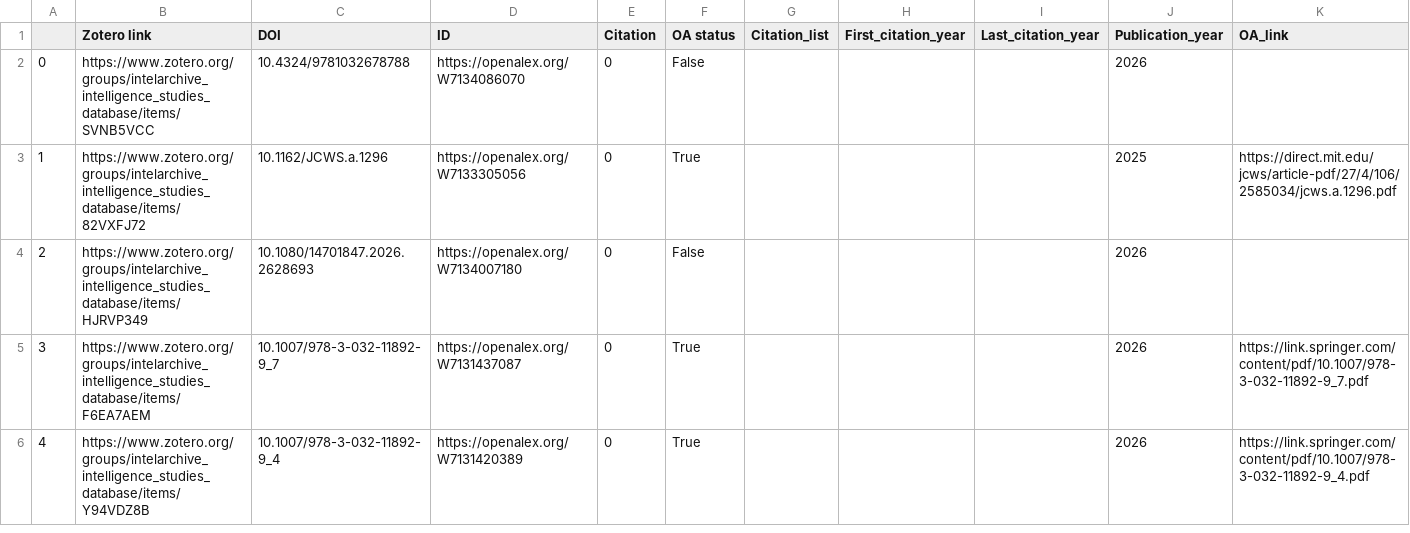
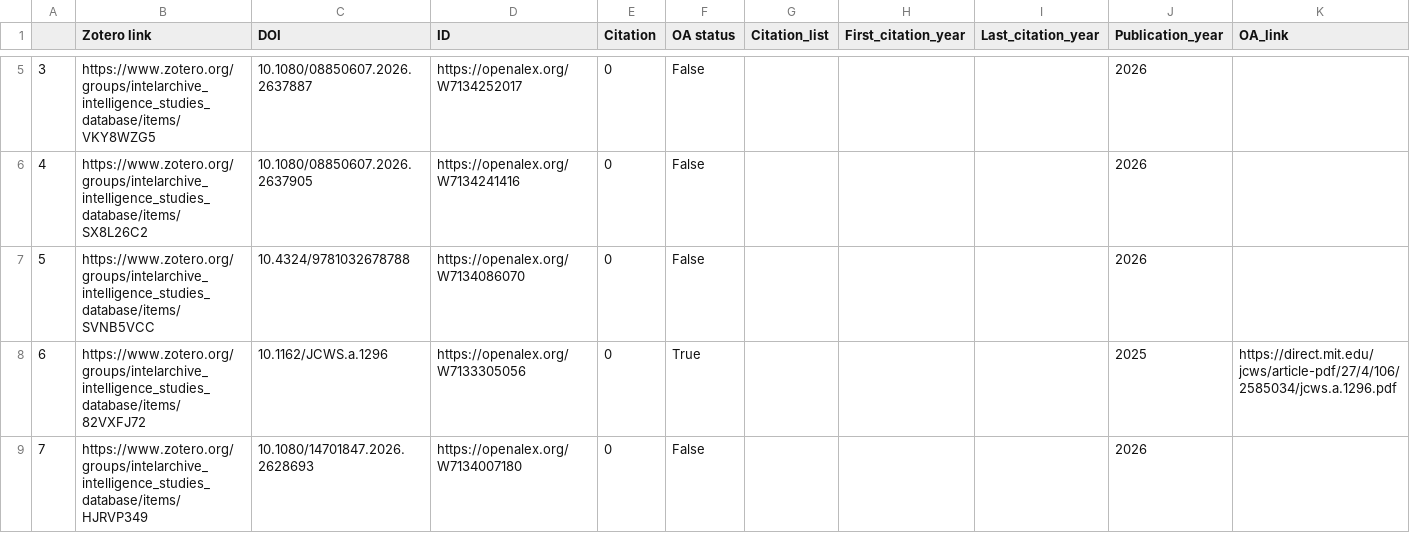
Before and after one commit to yusufaliozkan/zotero-intelligence-bibliography, a CSV file: citations.csv, drawn as a sheet; only a part is shown, gaps mark what is left out; the shorter side is filled out with more unchanged rows; addresses are those after the commit; rows hold the shown columns only; the diff covers the shown part only; the diff names each change by its address in the sheet, - before the commit and + after, or states it on an @@ line.

Commit message:
Update Zotero data

```diff
--- a/citations.csv
+++ b/citations.csv
+row 5: 3 | https://www.zotero.org/groups/intelarchive_intelligence_studies_database/items/VKY8WZG5 | 10.1080/08850607.2026.2637887 | https://openalex.org/W7134252017 | 0 | False |  |  |  | 2026
+row 6: 4 | https://www.zotero.org/groups/intelarchive_intelligence_studies_database/items/SX8L26C2 | 10.1080/08850607.2026.2637905 | https://openalex.org/W7134241416 | 0 | False |  |  |  | 2026
@@ column A renumbered from row 7 down @@
```
Also changed, not shown: 3 added rows and 29 edited cells elsewhere in this file.
